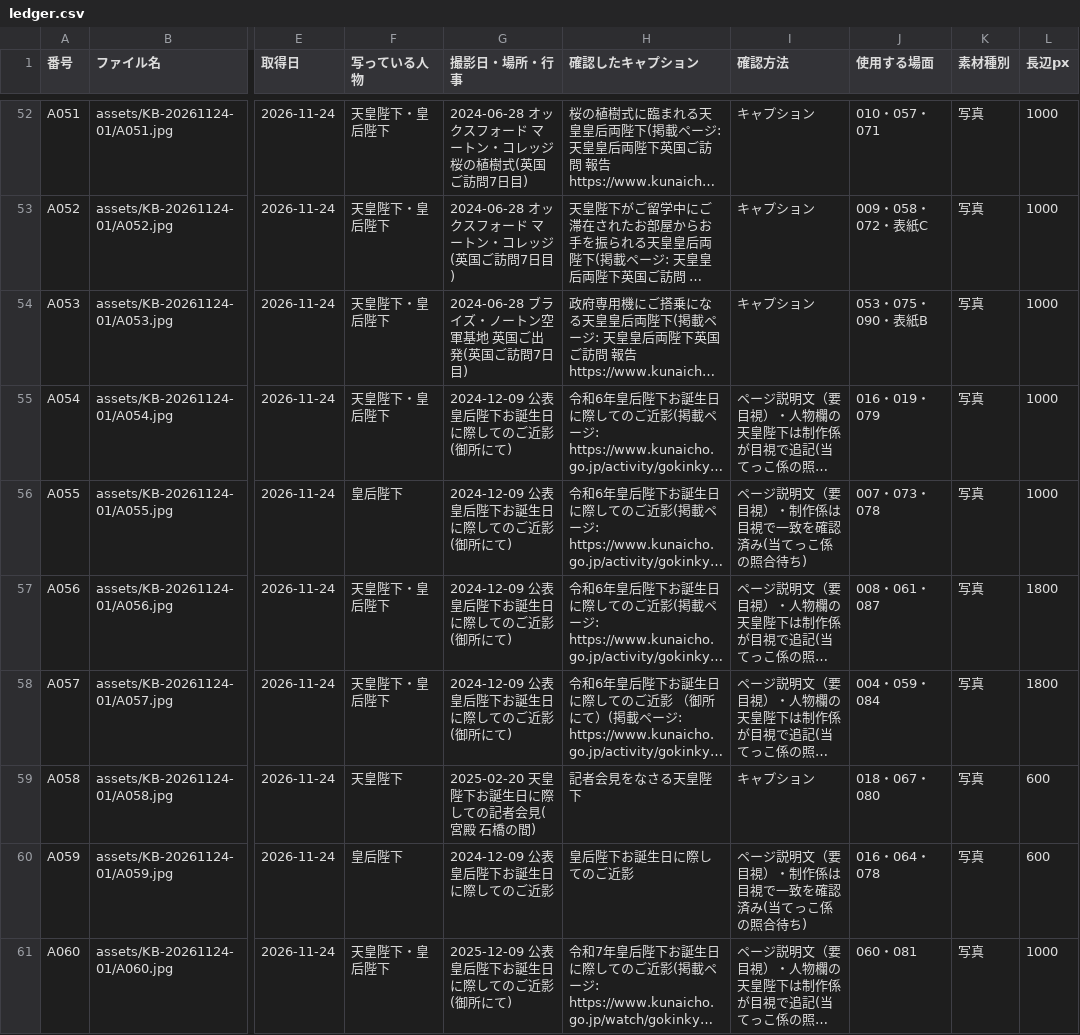
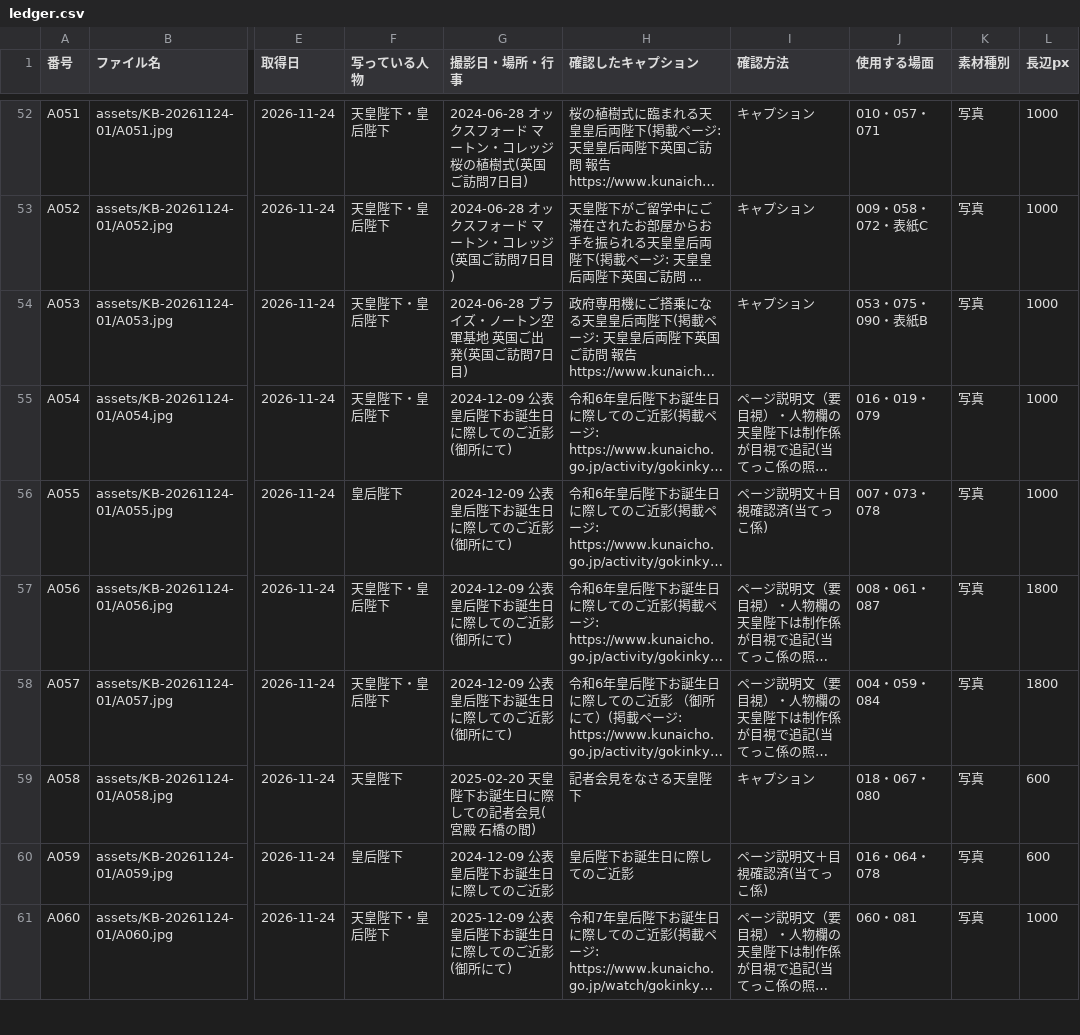
Before and after one commit to aiichirouarakiaandacoltd-bit/-, a CSV file: projects/KB-20261124-01/ledger.csv, drawn as a sheet; only a part is shown, gaps mark what is left out; long unchanged cells end in …; the diff covers the shown part only; the diff names each change by its address in the sheet, - before the commit and + after, or states it on an @@ line.

```diff
--- a/projects/KB-20261124-01/ledger.csv
+++ b/projects/KB-20261124-01/ledger.csv
-I56 (確認方法): ページ説明文（要目視）・制作係は目視で一致を確認済み(当てっこ係の照合待ち)
+I56 (確認方法): ページ説明文＋目視確認済(当てっこ係)
-I60 (確認方法): ページ説明文（要目視）・制作係は目視で一致を確認済み(当てっこ係の照合待ち)
+I60 (確認方法): ページ説明文＋目視確認済(当てっこ係)
```
Also changed, not shown: 5 edited cells elsewhere in this file, 3 other files.
